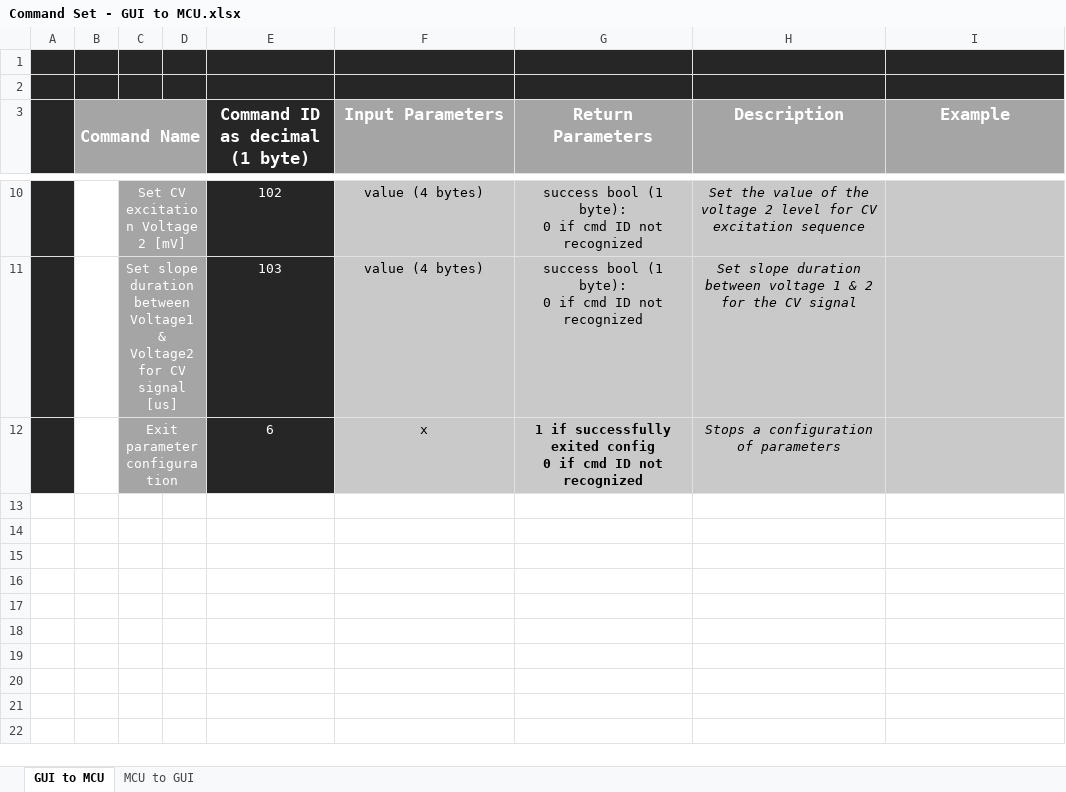
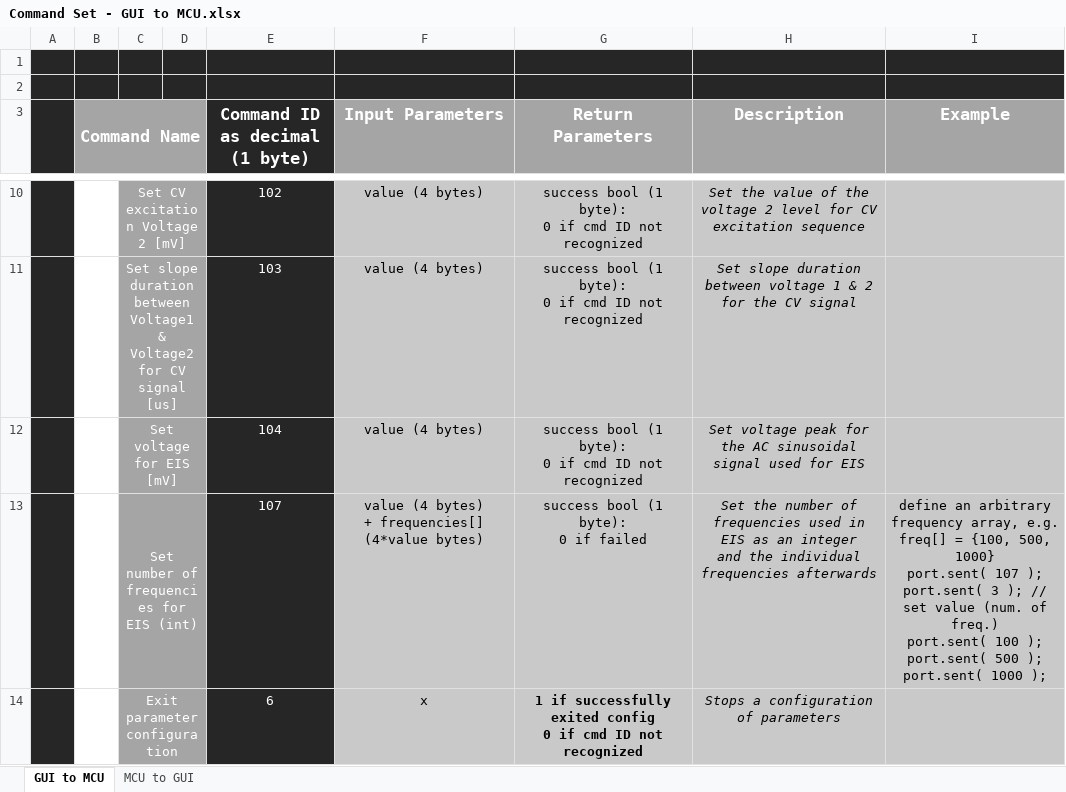
Before and after one commit to eftimovK/BioSensor-Readout, an Excel workbook: Command Set - GUI to MCU.xlsx, sheet GUI to MCU, drawn as a sheet; only a part is shown, gaps mark what is left out; values as stored, in another font and other column widths than the file's, no borders; charts and pictures not drawn; ↵ is a line break in a cell; the diff names each change by its address in the sheet, - before the commit and + after, or states it on an @@ line.

Commit message:
Update cmd set table & add helper script for sequencer

```diff
--- a/Command Set - GUI to MCU.xlsx (sheet GUI to MCU)
+++ b/Command Set - GUI to MCU.xlsx (sheet GUI to MCU)
+row 12:  |  | Set voltage for EIS [mV] |  | 104 | value (4 bytes) | success bool (1 byte): ↵ 0 if cmd ID not recognized | Set voltage peak for the AC sinusoidal signal used for EIS
+row 13:  |  | Set number of frequencies for EIS (int) |  | 107 | value (4 bytes) ↵ + frequencies[] (4*value bytes) | success bool (1 byte): ↵ 0 if failed | Set the number of frequencies used in EIS as an integer ↵ and the individual frequencies afterwards | define an arbitrary frequency array, e.g. freq[] = {100, 500, 1000} ↵ port.sent( 107 ); ↵ port.sent( 3 ); // set value (num. of freq.) ↵ port.sent( 100 ); ↵ port.sent( 500 ); ↵ port.sent( 1000 );
```
Also changed, not shown: charts or pictures, 1 other file.
